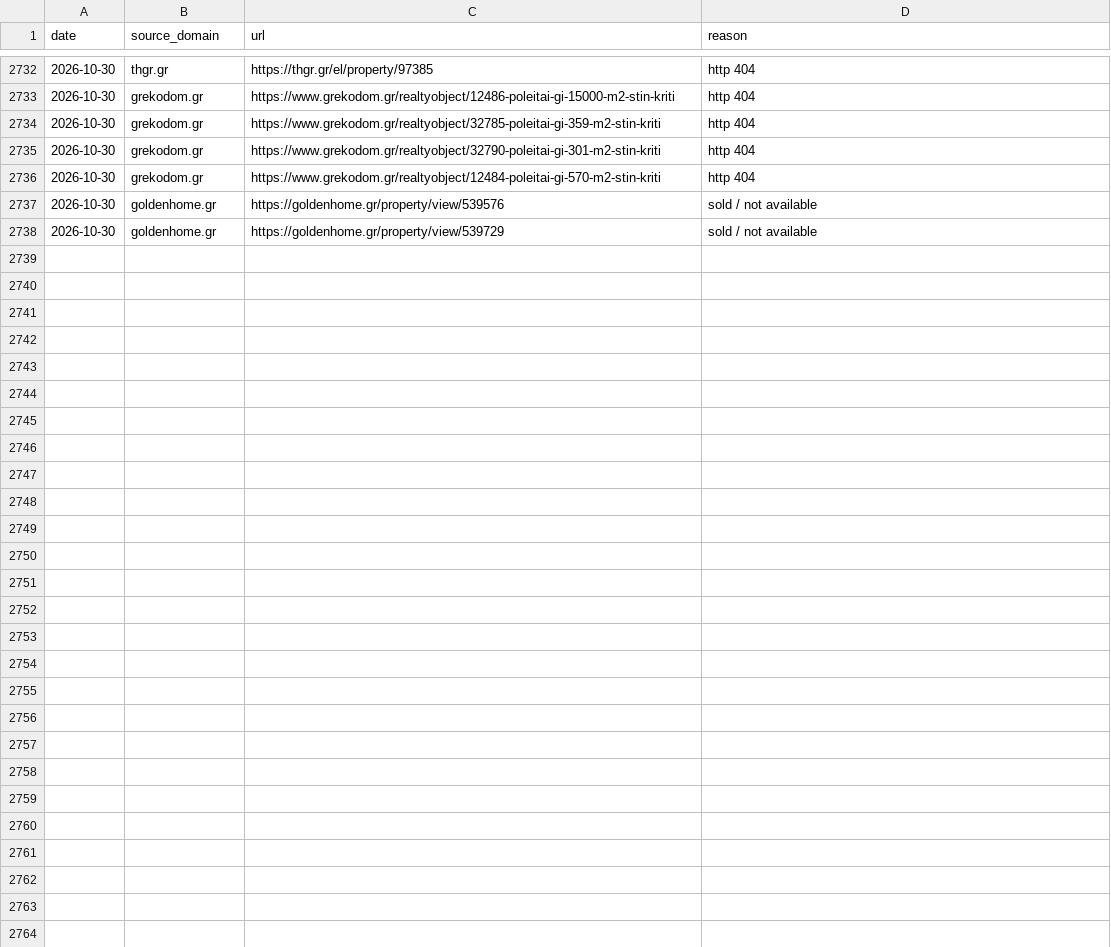
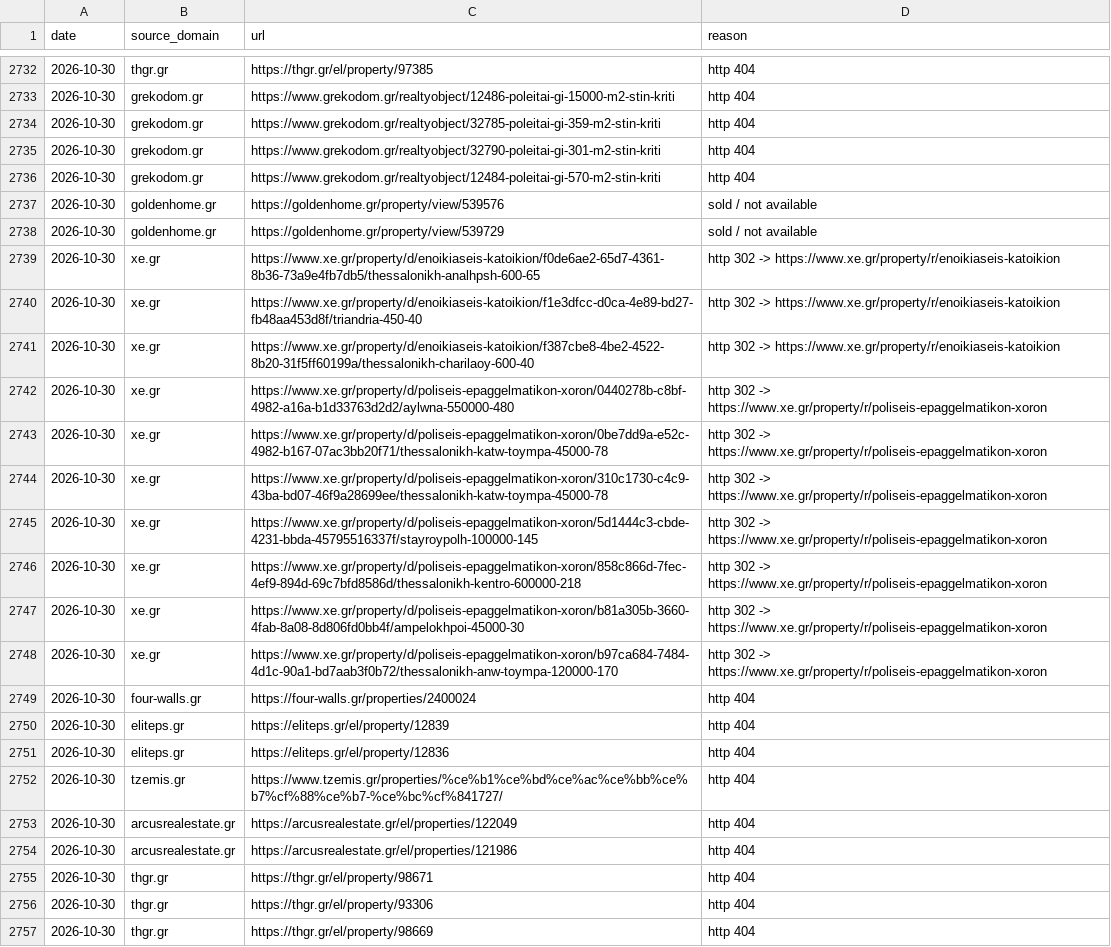
Before and after one commit to jenyshir-eng/Greece-real-estate, a CSV file: data/listings/removed.csv, drawn as a sheet; only a part is shown, gaps mark what is left out; the diff covers the shown part only.

```diff
--- a/data/listings/removed.csv
+++ b/data/listings/removed.csv
@@ -2738 +2738,20 @@ date,source_domain,url,reason
 2026-10-30,goldenhome.gr,https://goldenhome.gr/property/view/539729,sold / not available
+2026-10-30,xe.gr,https://www.xe.gr/property/d/enoikiaseis-katoikion/f0de6ae2-65d7-4361-8b36-73a9e4fb7db5/thessalonikh-analhpsh-600-65,http 302 -> https://www.xe.gr/property/r/enoikiaseis-katoikion
+2026-10-30,xe.gr,https://www.xe.gr/property/d/enoikiaseis-katoikion/f1e3dfcc-d0ca-4e89-bd27-fb48aa453d8f/triandria-450-40,http 302 -> https://www.xe.gr/property/r/enoikiaseis-katoikion
+2026-10-30,xe.gr,https://www.xe.gr/property/d/enoikiaseis-katoikion/f387cbe8-4be2-4522-8b20-31f5ff60199a/thessalonikh-charilaoy-600-40,http 302 -> https://www.xe.gr/property/r/enoikiaseis-katoikion
+2026-10-30,xe.gr,https://www.xe.gr/property/d/poliseis-epaggelmatikon-xoron/0440278b-c8bf-4982-a16a-b1d33763d2d2/aylwna-550000-480,http 302 -> https://www.xe.gr/property/r/poliseis-epaggelmatikon-xoron
+2026-10-30,xe.gr,https://www.xe.gr/property/d/poliseis-epaggelmatikon-xoron/0be7dd9a-e52c-4982-b167-07ac3bb20f71/thessalonikh-katw-toympa-45000-78,http 302 -> https://www.xe.gr/property/r/poliseis-epaggelmatikon-xoron
+2026-10-30,xe.gr,https://www.xe.gr/property/d/poliseis-epaggelmatikon-xoron/310c1730-c4c9-43ba-bd07-46f9a28699ee/thessalonikh-katw-toympa-45000-78,http 302 -> https://www.xe.gr/property/r/poliseis-epaggelmatikon-xoron
+2026-10-30,xe.gr,https://www.xe.gr/property/d/poliseis-epaggelmatikon-xoron/5d1444c3-cbde-4231-bbda-45795516337f/stayroypolh-100000-145,http 302 -> https://www.xe.gr/property/r/poliseis-epaggelmatikon-xoron
+2026-10-30,xe.gr,https://www.xe.gr/property/d/poliseis-epaggelmatikon-xoron/858c866d-7fec-4ef9-894d-69c7bfd8586d/thessalonikh-kentro-600000-218,http 302 -> https://www.xe.gr/property/r/poliseis-epaggelmatikon-xoron
+2026-10-30,xe.gr,https://www.xe.gr/property/d/poliseis-epaggelmatikon-xoron/b81a305b-3660-4fab-8a08-8d806fd0bb4f/ampelokhpoi-45000-30,http 302 -> https://www.xe.gr/property/r/poliseis-epaggelmatikon-xoron
+2026-10-30,xe.gr,https://www.xe.gr/property/d/poliseis-epaggelmatikon-xoron/b97ca684-7484-4d1c-90a1-bd7aab3f0b72/thessalonikh-anw-toympa-120000-170,http 302 -> https://www.xe.gr/property/r/poliseis-epaggelmatikon-xoron
+2026-10-30,four-walls.gr,https://four-walls.gr/properties/2400024,http 404
+2026-10-30,eliteps.gr,https://eliteps.gr/el/property/12839,http 404
+2026-10-30,eliteps.gr,https://eliteps.gr/el/property/12836,http 404
+2026-10-30,tzemis.gr,https://www.tzemis.gr/properties/%ce%b1%ce%bd%ce%ac%ce%bb%ce%b7%cf%88%ce%b7-%ce%bc%cf%841727/,http 404
+2026-10-30,arcusrealestate.gr,https://arcusrealestate.gr/el/properties/122049,http 404
+2026-10-30,arcusrealestate.gr,https://arcusrealestate.gr/el/properties/121986,http 404
+2026-10-30,thgr.gr,https://thgr.gr/el/property/98671,http 404
+2026-10-30,thgr.gr,https://thgr.gr/el/property/93306,http 404
+2026-10-30,thgr.gr,https://thgr.gr/el/property/98669,http 404
```
Also changed, not shown: 17 added rows elsewhere in this file, data/listings/collect_report.csv, data/listings/district_hints.csv, 12 other files.
